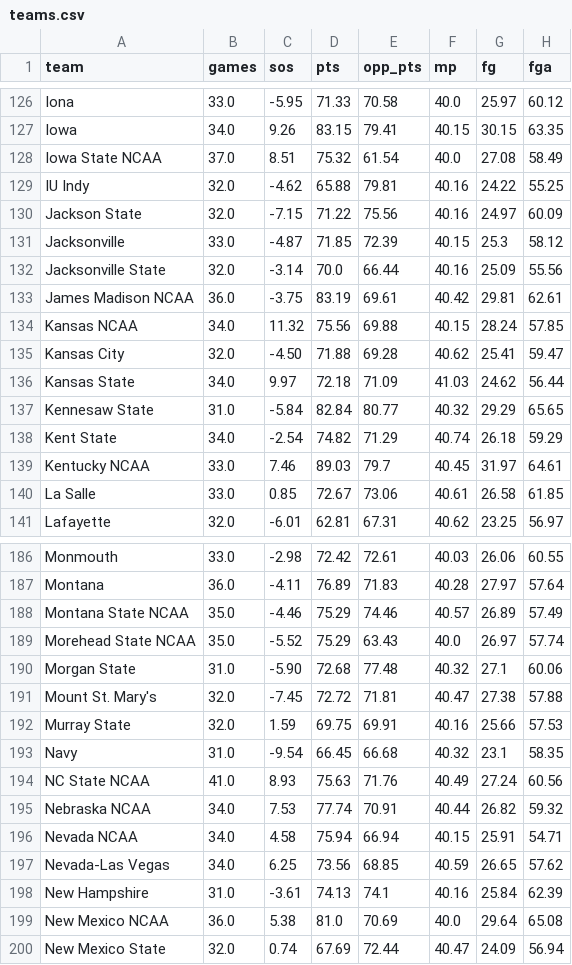
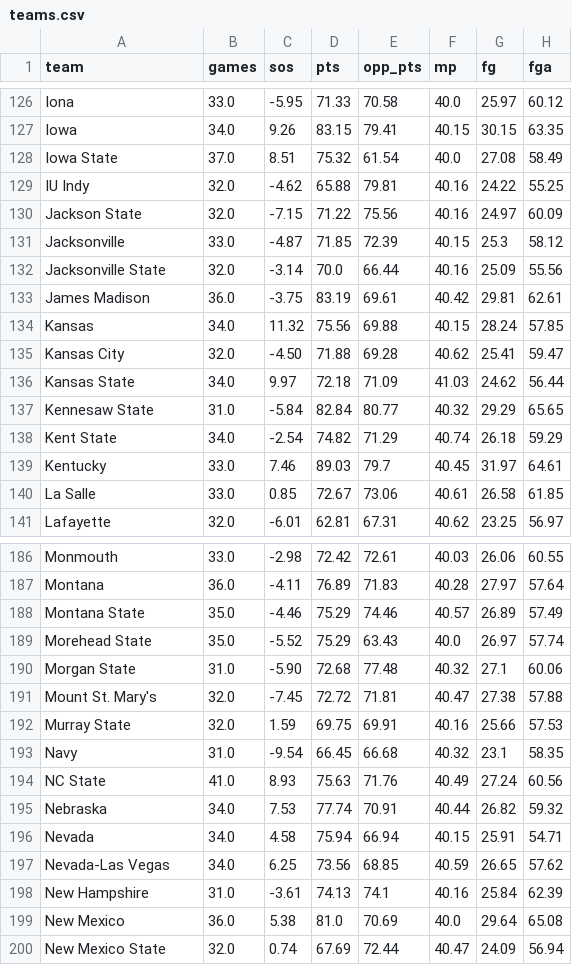
Before and after one commit to sarahbethea/ncaa-basketball-predictor, a CSV file: teams.csv, drawn as a sheet; only a part is shown, gaps mark what is left out; the diff covers the shown part only; the diff names each change by its address in the sheet, - before the commit and + after, or states it on an @@ line.

Commit message:
Update scraper.py to remove " NCAA" from team names where it was appended in Sports Reference table

```diff
--- a/teams.csv
+++ b/teams.csv
-A128 (team): Iowa State NCAA
+A128 (team): Iowa State
-A133 (team): James Madison NCAA
+A133 (team): James Madison
-A134 (team): Kansas NCAA
+A134 (team): Kansas
-A139 (team): Kentucky NCAA
+A139 (team): Kentucky
-A188 (team): Montana State NCAA
+A188 (team): Montana State
-A189 (team): Morehead State NCAA
+A189 (team): Morehead State
-A194 (team): NC State NCAA
+A194 (team): NC State
-A195 (team): Nebraska NCAA
+A195 (team): Nebraska
-A196 (team): Nevada NCAA
+A196 (team): Nevada
-A199 (team): New Mexico NCAA
+A199 (team): New Mexico
```
Also changed, not shown: 58 edited cells elsewhere in this file, 3 other files.
